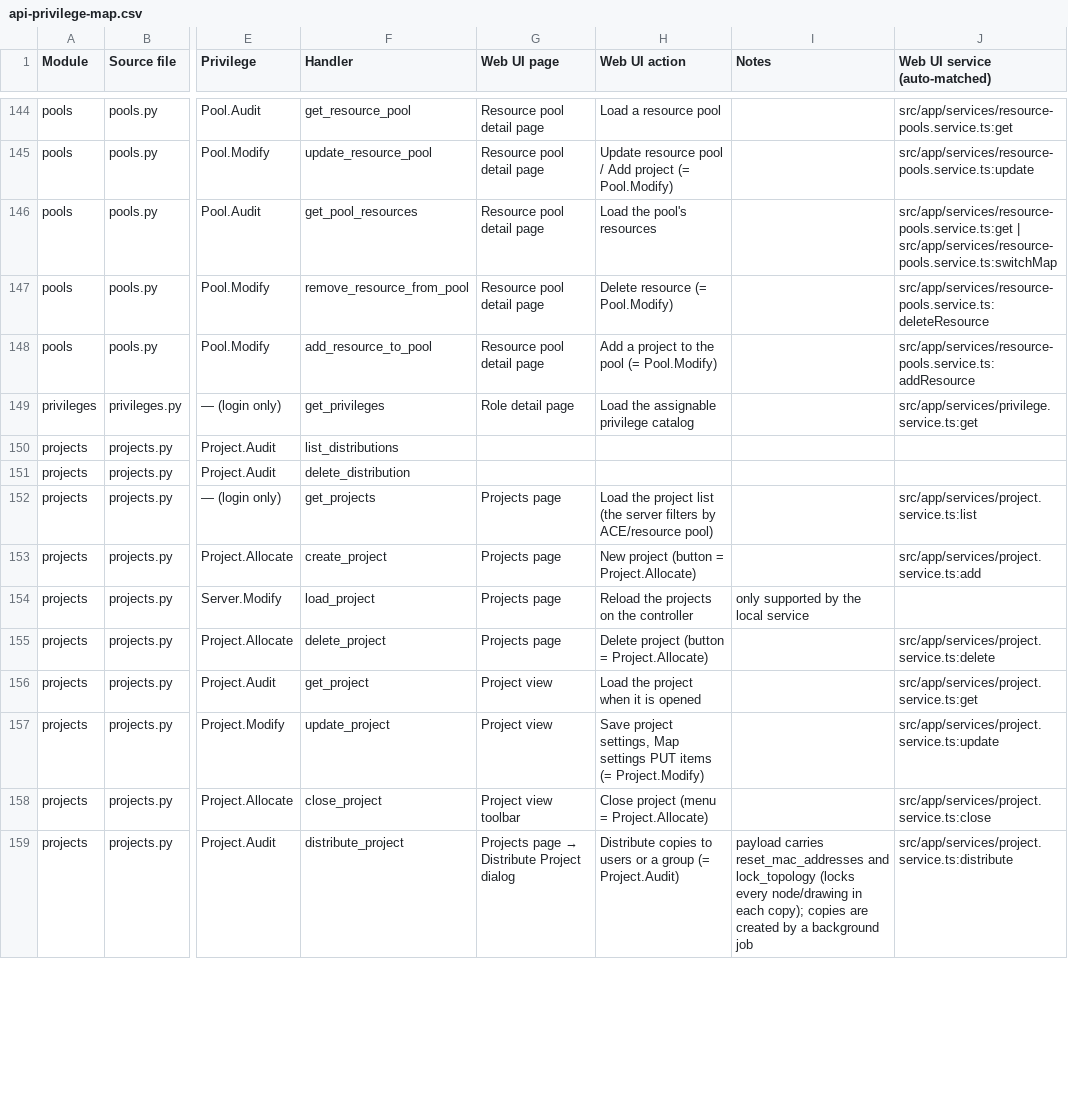
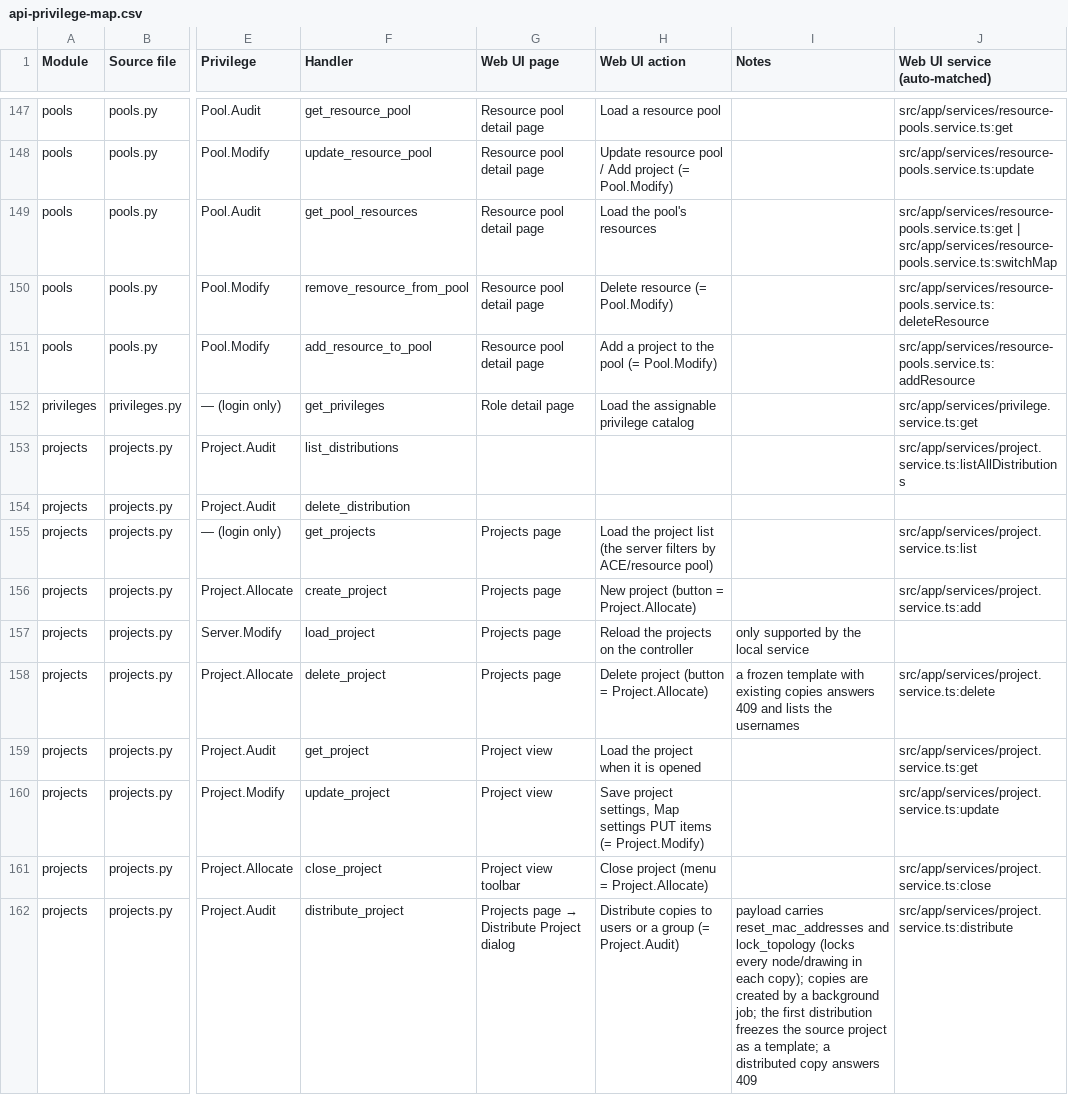
Before and after one commit to yueguobin/gns3-web-ui, a CSV file: docs/features/rbac/api-privilege-map.csv, drawn as a sheet; only a part is shown, gaps mark what is left out; addresses are those after the commit; the diff covers the shown part only; the diff names each change by its address in the sheet, - before the commit and + after, or states it on an @@ line.

Commit message:
Adapt the web UI to the frozen-template distribution lifecycle
The server freezes a distributed project as a template until every copy
is deleted, and marks each copy with its template's id:

- duplicate and export actions move to the new Project.Duplicate and
  Project.Export privileges (the Lab member role carries neither, so
  recipients stop seeing actions that can only fail with 409)
- a frozen template shows a badge and a read-only project view (editing,
  power operations and topology writes hidden; snapshots stay, only
  restore is refused); a distributed copy shows a provided-by-the-teacher
  badge and hides duplicate, export and re-distribute
- the distribution history dialog gains delete-all-copies per finished
  job and unfreeze for the template owner once no copy remains; record
  deletion surfaces the server's 409 listing the holders
- node duplication skips locked nodes with a warning (the server refuses
  them) and relays server 409 messages instead of guessing a reason
- ProjectService.isReadOnly treats a frozen template as read-only;
  project.service gains unfreeze and deleteDistributionCopies
- regenerate the RBAC API map for the new endpoints and privileges

```diff
--- a/docs/features/rbac/api-privilege-map.csv
+++ b/docs/features/rbac/api-privilege-map.csv
-J153 (Web UI service (auto-matched)): (empty)
+J153 (Web UI service (auto-matched)): src/app/services/project.service.ts:listAllDistributions
-I158 (Notes): (empty)
+I158 (Notes): a frozen template with existing copies answers 409 and lists the usernames
-I162 (Notes): …a background job
+I162 (Notes): …a background job; the first distribution freezes the source project as a template; a distributed copy answers 409
```
Also changed, not shown: 5 added rows and 13 edited cells elsewhere in this file, 22 other files.
